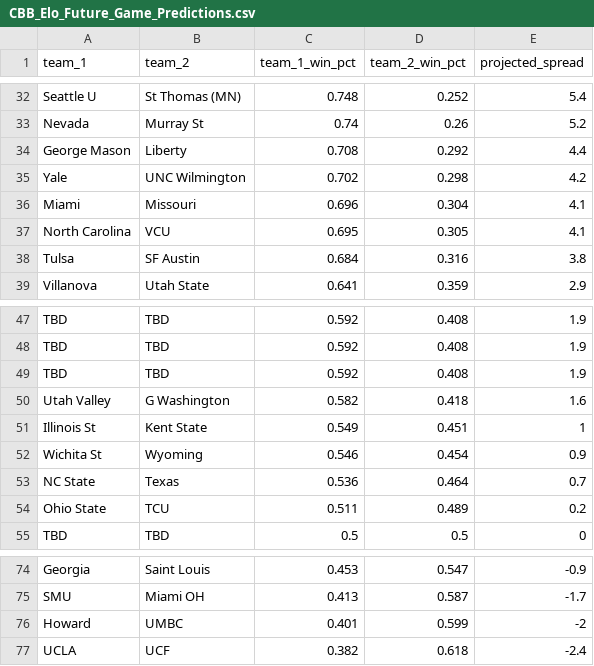
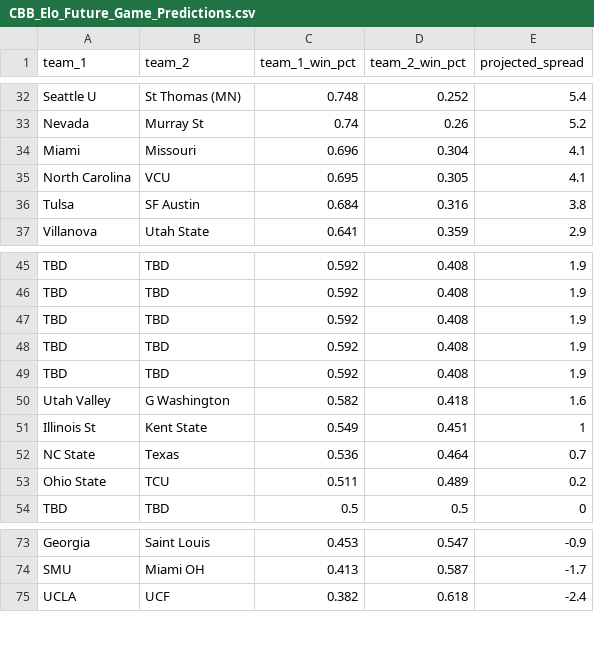
Before and after one commit to lukecassada05-eng/lukecassada.github.io, a CSV file: CBB/data/CBB_Elo_Future_Game_Predictions.csv, drawn as a sheet; only a part is shown, gaps mark what is left out; removed rows and columns are numbered as before the commit, all else as after; the diff names each change by its address in the sheet, - before the commit and + after, or states it on an @@ line.

```diff
--- a/CBB/data/CBB_Elo_Future_Game_Predictions.csv
+++ b/CBB/data/CBB_Elo_Future_Game_Predictions.csv
-row 34: George Mason | Liberty | 0.708 | 0.292 | 4.4
-row 35: Yale | UNC Wilmington | 0.702 | 0.298 | 4.2
+row 48: TBD | TBD | 0.592 | 0.408 | 1.9
+row 49: TBD | TBD | 0.592 | 0.408 | 1.9
-row 52: Wichita St | Wyoming | 0.546 | 0.454 | 0.9
-row 76: Howard | UMBC | 0.401 | 0.599 | -2
```
Also changed, not shown: CBB/data/CBB_Projected_Final_Records_2026.csv, CBB/data/CBB_Projected_Records_SOS_2026.csv.
